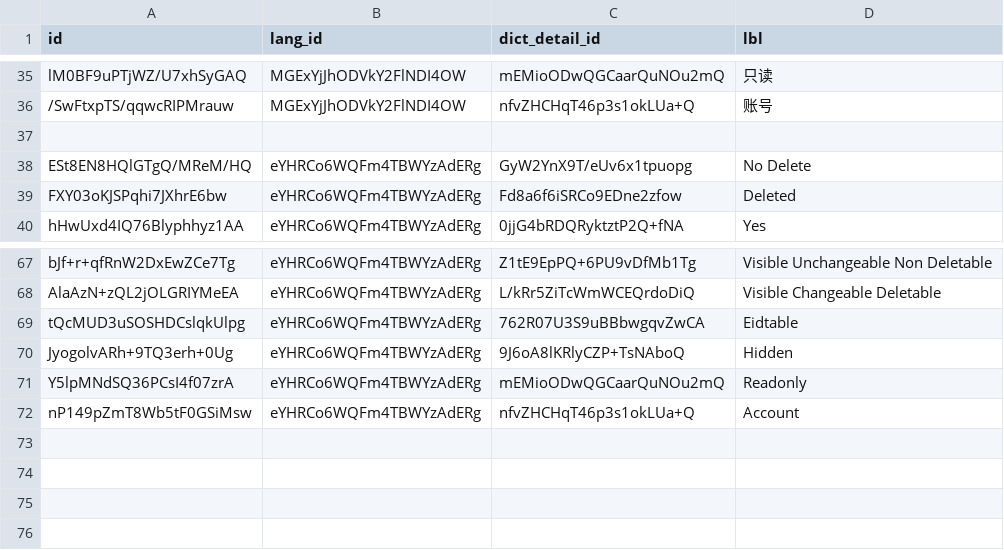
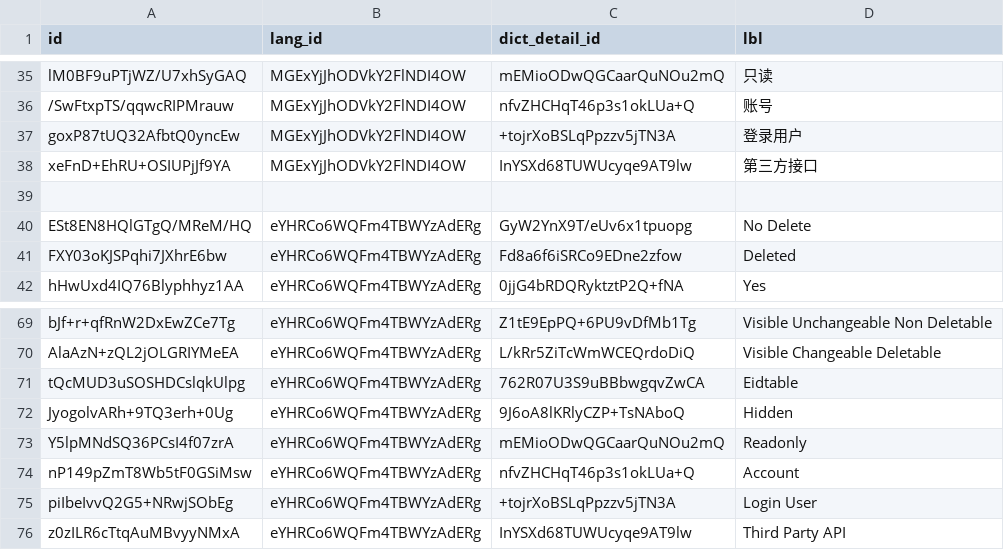
Before and after one commit to shakesoft/nest, a CSV file: codegen/src/tables/base/base_dict_detail_lang.sql.csv, drawn as a sheet; only a part is shown, gaps mark what is left out.

```diff
--- a/codegen/src/tables/base/base_dict_detail_lang.sql.csv
+++ b/codegen/src/tables/base/base_dict_detail_lang.sql.csv
@@ -36,2 +36,4 @@ lM0BF9uPTjWZ/U7xhSyGAQ,MGExYjJhODVkY2FlNDI4OW,mEMioODwQGCaarQuNOu2mQ,只读
 /SwFtxpTS/qqwcRIPMrauw,MGExYjJhODVkY2FlNDI4OW,nfvZHCHqT46p3s1okLUa+Q,账号
+goxP87tUQ32AfbtQ0yncEw,MGExYjJhODVkY2FlNDI4OW,+tojrXoBSLqPpzzv5jTN3A,登录用户
+xeFnD+EhRU+OSIUPjJf9YA,MGExYjJhODVkY2FlNDI4OW,InYSXd68TUWUcyqe9AT9lw,第三方接口
 ,,,
@@ -72 +74,3 @@ Y5lpMNdSQ36PCsI4f07zrA,eYHRCo6WQFm4TBWYzAdERg,mEMioODwQGCaarQuNOu2mQ,Readonly
 nP149pZmT8Wb5tF0GSiMsw,eYHRCo6WQFm4TBWYzAdERg,nfvZHCHqT46p3s1okLUa+Q,Account
+piIbeIvvQ2G5+NRwjSObEg,eYHRCo6WQFm4TBWYzAdERg,+tojrXoBSLqPpzzv5jTN3A,Login User
+z0zILR6cTtqAuMBvyyNMxA,eYHRCo6WQFm4TBWYzAdERg,InYSXd68TUWUcyqe9AT9lw,Third Party API
```
Also changed, not shown: codegen/src/tables/base/base_dict.sql.csv, codegen/src/tables/base/base_dict_detail.sql.csv, 19 other files.
